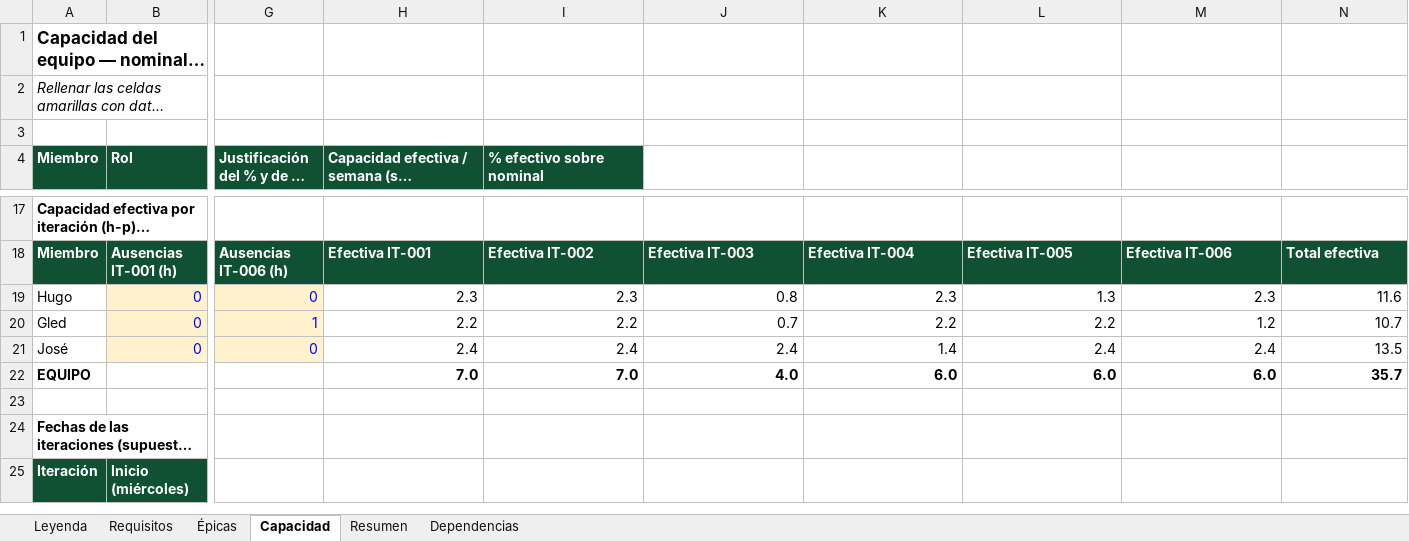
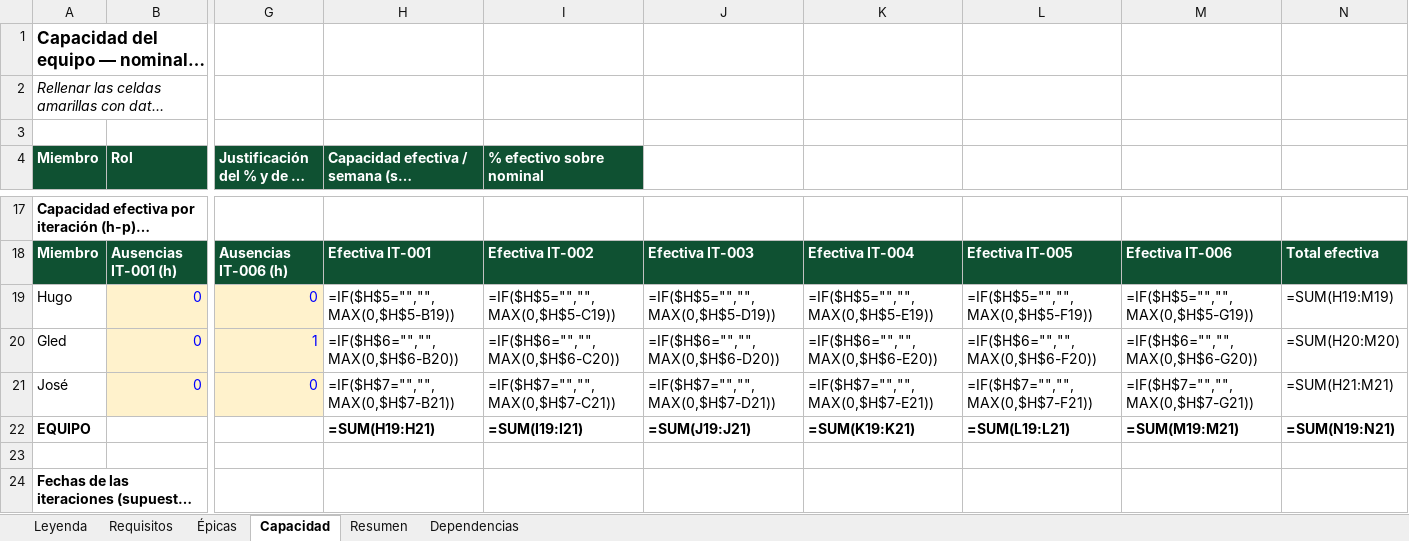
Before and after one commit to Spidergled/Proyecto_GC04-sonar, an Excel workbook: docs/ErasmusNest_GC04_Requisitos_Capacidad.xlsx, sheet Capacidad, drawn as a sheet; only a part is shown, gaps mark what is left out; the shorter side is filled out with more unchanged rows; long unchanged cells end in …; values as stored, in another font and other column widths than the file's, no borders; formulas without a stored value are shown as written; removed rows and columns are numbered as before the commit, all else as after; rows hold the shown columns only; the diff covers the shown part only; the diff names each change by its address in the sheet, - before the commit and + after, or states it on an @@ line.

```diff
--- a/docs/ErasmusNest_GC04_Requisitos_Capacidad.xlsx (sheet Capacidad)
+++ b/docs/ErasmusNest_GC04_Requisitos_Capacidad.xlsx (sheet Capacidad)
-H19: 2.3
+H19: =IF($H$5="","",MAX(0,$H$5-B19))
-I19 (% efectivo sobre nominal): 2.3
+I19 (% efectivo sobre nominal): =IF($H$5="","",MAX(0,$H$5-C19))
-J19: 0.8
+J19: =IF($H$5="","",MAX(0,$H$5-D19))
-K19: 2.3
+K19: =IF($H$5="","",MAX(0,$H$5-E19))
-L19: 1.3
+L19: =IF($H$5="","",MAX(0,$H$5-F19))
-M19: 2.3
+M19: =IF($H$5="","",MAX(0,$H$5-G19))
-N19: 11.6
+N19: =SUM(H19:M19)
-H20: 2.2
+H20: =IF($H$6="","",MAX(0,$H$6-B20))
-I20 (% efectivo sobre nominal): 2.2
+I20 (% efectivo sobre nominal): =IF($H$6="","",MAX(0,$H$6-C20))
-J20: 0.7
+J20: =IF($H$6="","",MAX(0,$H$6-D20))
-K20: 2.2
+K20: =IF($H$6="","",MAX(0,$H$6-E20))
-L20: 2.2
+L20: =IF($H$6="","",MAX(0,$H$6-F20))
-M20: 1.2
+M20: =IF($H$6="","",MAX(0,$H$6-G20))
-N20: 10.7
+N20: =SUM(H20:M20)
-H21: 2.4
+H21: =IF($H$7="","",MAX(0,$H$7-B21))
-I21 (% efectivo sobre nominal): 2.4
+I21 (% efectivo sobre nominal): =IF($H$7="","",MAX(0,$H$7-C21))
-J21: 2.4
+J21: =IF($H$7="","",MAX(0,$H$7-D21))
-K21: 1.4
+K21: =IF($H$7="","",MAX(0,$H$7-E21))
-L21: 2.4
+L21: =IF($H$7="","",MAX(0,$H$7-F21))
-M21: 2.4
+M21: =IF($H$7="","",MAX(0,$H$7-G21))
-N21: 13.5
+N21: =SUM(H21:M21)
-row 22: EQUIPO |  |  | 7.0 | 7.0 | 4.0 | 6.0 | 6.0 | 6.0 | 35.7
+row 22: EQUIPO |  |  | =SUM(H19:H21) | =SUM(I19:I21) | =SUM(J19:J21) | =SUM(K19:K21) | =SUM(L19:L21) | =SUM(M19:M21) | =SUM(N19:N21)
```
Also changed, not shown: 1 added row, 1 removed row and 10 edited cells elsewhere in this sheet, sheet Requisitos, sheet Resumen, sheet Épicas, charts or pictures.
